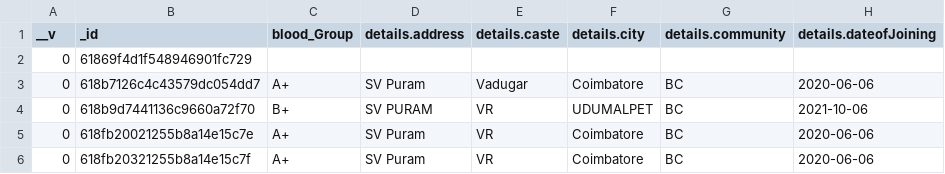
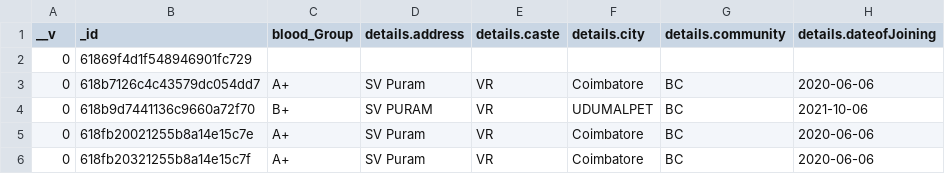
Before and after one commit to dlyaswanth/ERP-Software, a CSV file: Sample DB/users.csv, drawn as a sheet; only a part is shown; the diff names each change by its address in the sheet, - before the commit and + after, or states it on an @@ line.

Commit message:
Update users.csv

```diff
--- a/Sample DB/users.csv
+++ b/Sample DB/users.csv
-E3 (details.caste): Vadugar
+E3 (details.caste): VR
```
